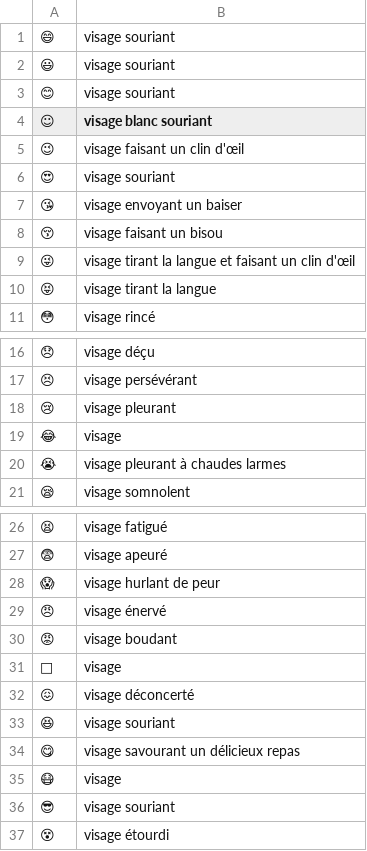
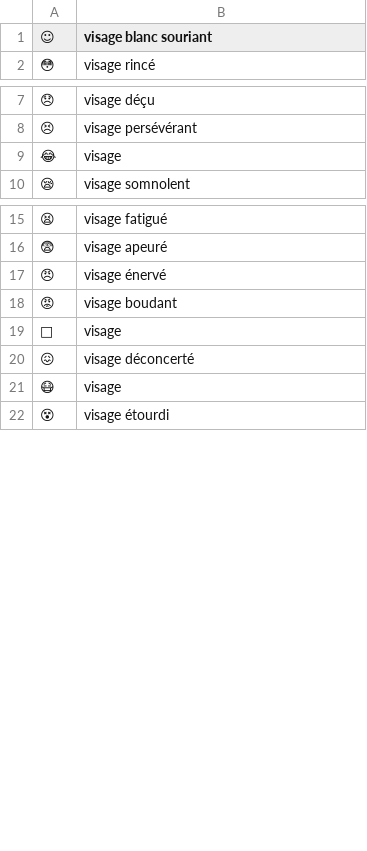
Before and after one commit to adrienjoly/thtr, a CSV file: emoji.csv, drawn as a sheet; only a part is shown, gaps mark what is left out; the diff covers the shown part only.

Commit message:
emoji: remove adverbs & non-descriptive words

```diff
--- a/emoji.csv
+++ b/emoji.csv
@@ -1,11 +1,2 @@
-😄, visage souriant
-😃, visage souriant
-😊, visage souriant
 ☺, visage blanc souriant
-😉, visage faisant un clin d'œil
-😍, visage souriant
-😘, visage envoyant un baiser
-😚, visage faisant un bisou
-😜, visage tirant la langue et faisant un clin d'œil
-😝, visage tirant la langue
 😳, visage rincé
@@ -17,5 +8,3 @@
 😣, visage persévérant
-😢, visage pleurant
 😂, visage
-😭, visage pleurant à chaudes larmes
 😪, visage somnolent
@@ -27,3 +16,2 @@
 😨, visage apeuré
-😱, visage hurlant de peur
 😠, visage énervé
@@ -32,6 +20,3 @@
 😖, visage déconcerté
-😆, visage souriant
-😋, visage savourant un délicieux repas
 😷, visage
-😎, visage souriant
 😵, visage étourdi
```
Also changed, not shown: 5 removed rows and 5 edited cells elsewhere in this file, 1 other file.
